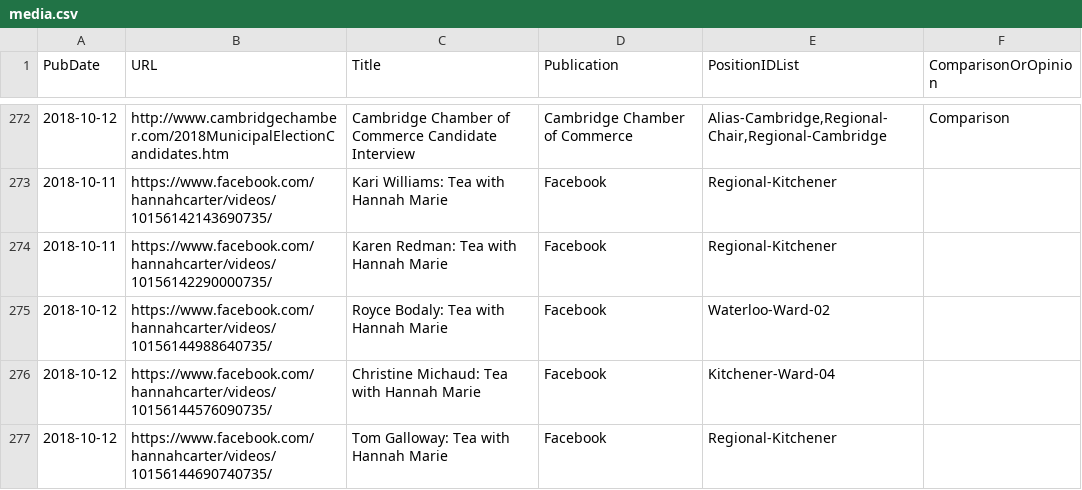
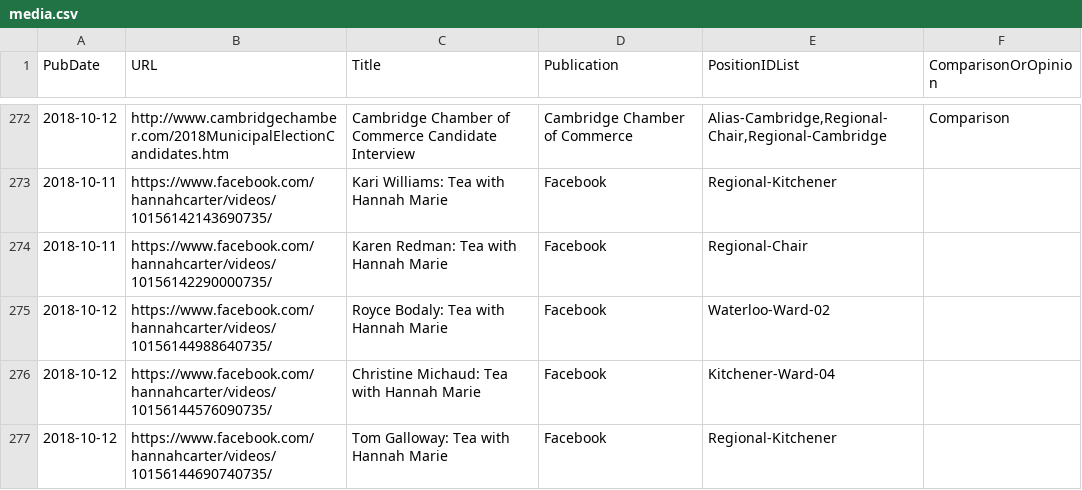
Before and after one commit to s-kennedy/wr-votes, a CSV file: _data/sync/media.csv, drawn as a sheet; only a part is shown, gaps mark what is left out.

Commit message:
Karen Redman is regional chair, not regional kitchener

```diff
--- a/_data/sync/media.csv
+++ b/_data/sync/media.csv
@@ -273,3 +273,3 @@ PubDate,URL,Title,Publication,PositionIDList,ComparisonOrOpinion
 2018-10-11,https://www.facebook.com/hannahcarter/videos/10156142143690735/,Kari Williams: Tea with Hannah Marie,Facebook,Regional-Kitchener,
-2018-10-11,https://www.facebook.com/hannahcarter/videos/10156142290000735/,Karen Redman: Tea with Hannah Marie,Facebook,Regional-Kitchener,
+2018-10-11,https://www.facebook.com/hannahcarter/videos/10156142290000735/,Karen Redman: Tea with Hannah Marie,Facebook,Regional-Chair,
 2018-10-12,https://www.facebook.com/hannahcarter/videos/10156144988640735/,Royce Bodaly: Tea with Hannah Marie,Facebook,Waterloo-Ward-02,
```
